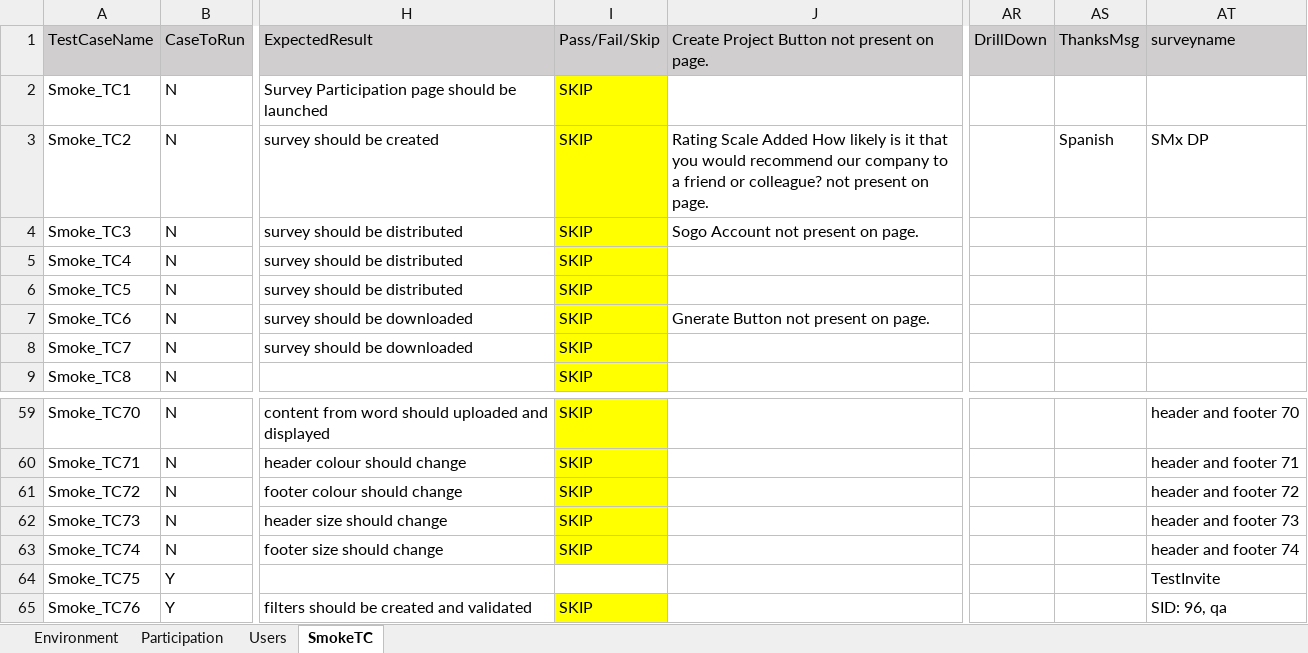
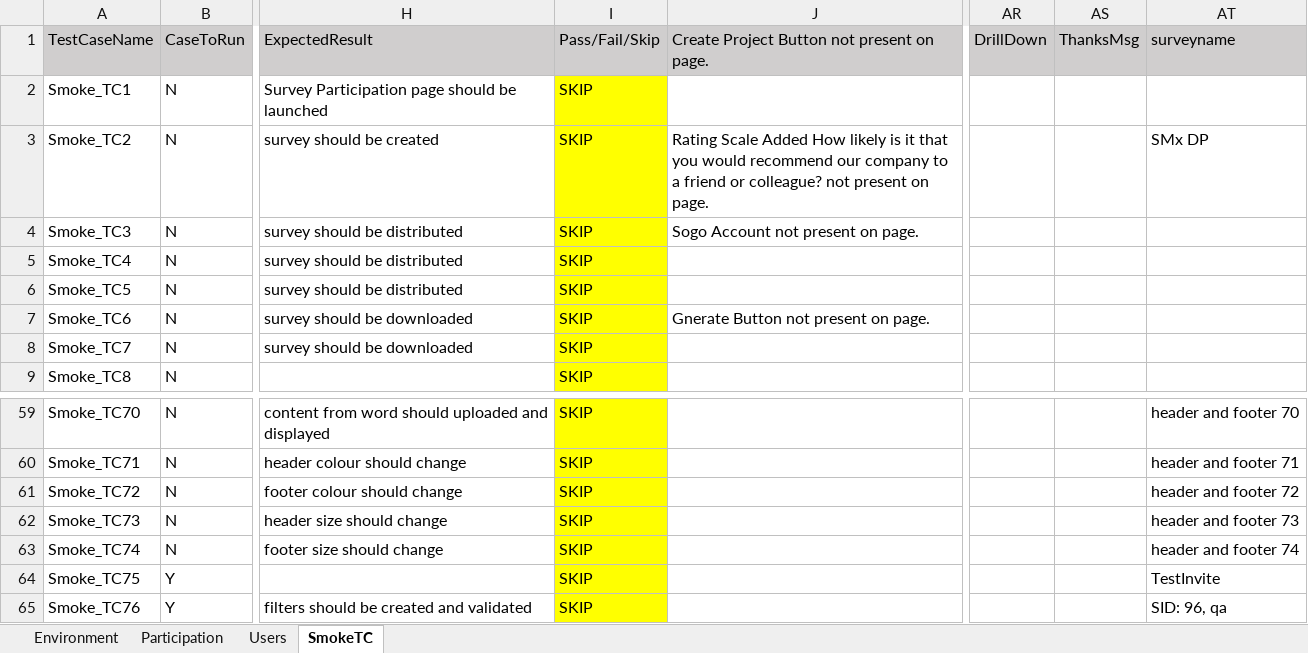
Before and after one commit to numankureshi/AuroraV2, an Excel workbook: Engage/Research-Smoke/src/main/resources/excelfiles/Research_Smoke.xlsx, sheet SmokeTC, drawn as a sheet; only a part is shown, gaps mark what is left out; values as stored, in another font and other column widths than the file's, no borders; the diff names each change by its address in the sheet, - before the commit and + after, or states it on an @@ line.

```diff
--- a/Engage/Research-Smoke/src/main/resources/excelfiles/Research_Smoke.xlsx (sheet SmokeTC)
+++ b/Engage/Research-Smoke/src/main/resources/excelfiles/Research_Smoke.xlsx (sheet SmokeTC)
-AS3 (ThanksMsg): Spanish
+AS3 (ThanksMsg): (empty)
-I64 (Pass/Fail/Skip): (empty)
+I64 (Pass/Fail/Skip): SKIP
-I64 fill: none
+I64 fill: #FFFF00
```
Also changed, not shown: Engage/Engage-Smoke/src/main/resources/excelfiles/Engage_Smoke.xlsx, Engage/Sogo-Smoke/src/main/resources/excelfiles/Sogo_Smoke.xlsx, 6 other files.
